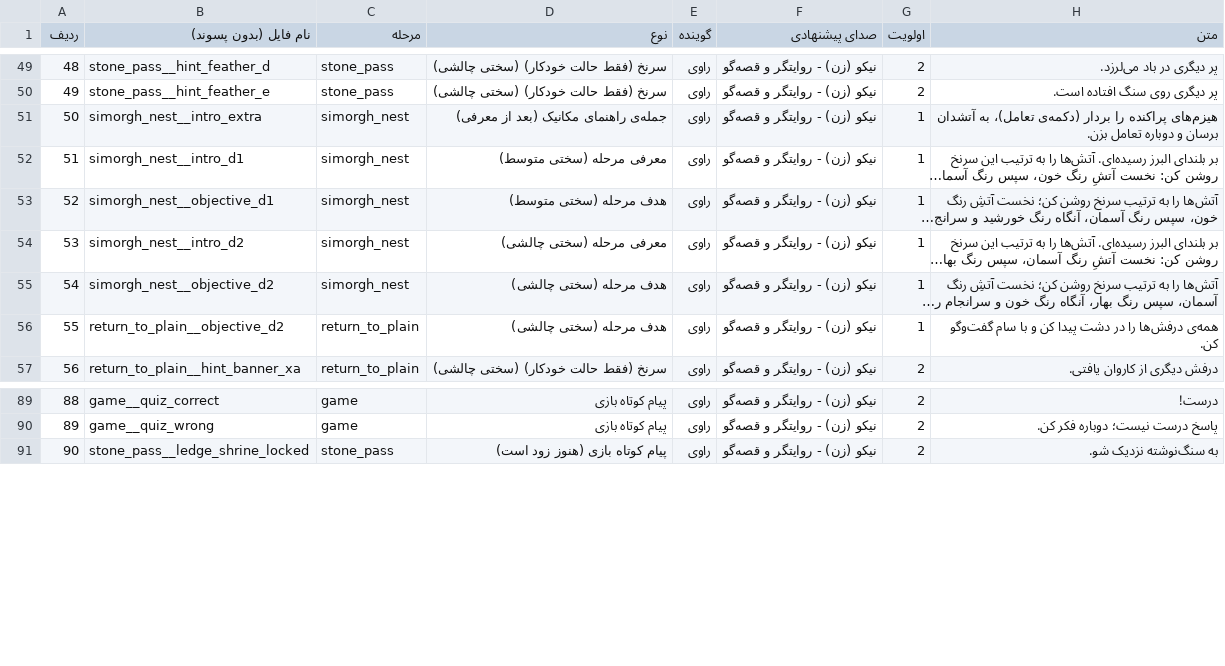
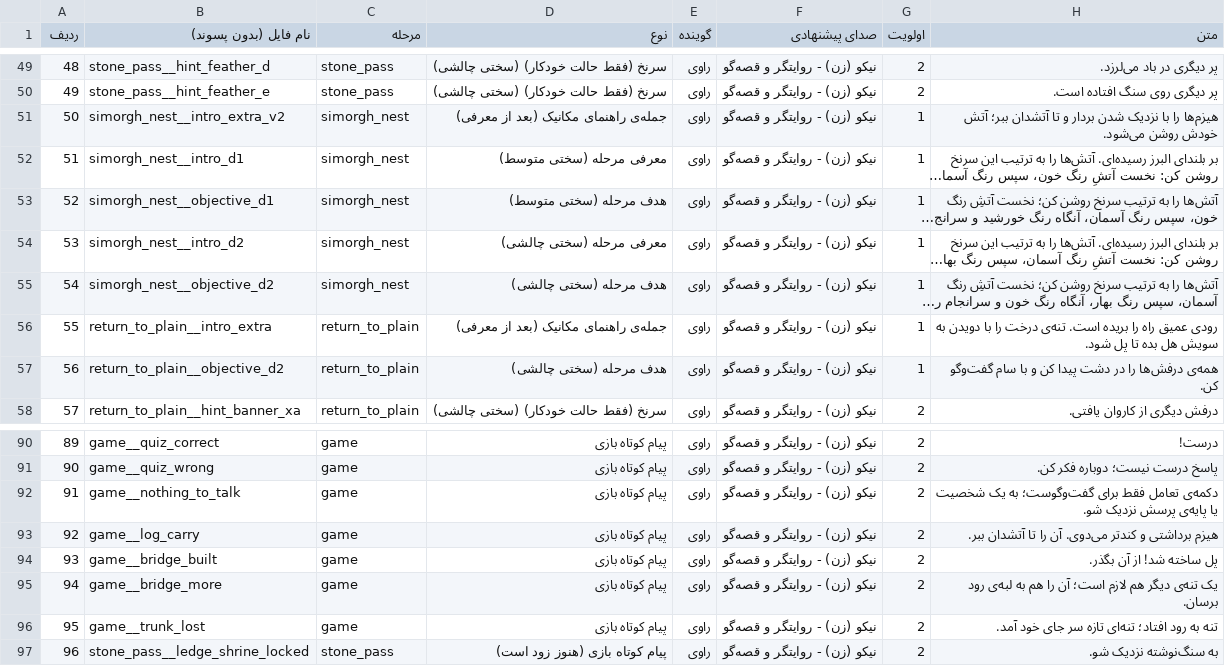
Before and after one commit to ghadirb/Iran-Heritage-World, a CSV file: documentation/voice-script.csv, drawn as a sheet; only a part is shown, gaps mark what is left out; long unchanged cells end in …; addresses are those after the commit; the diff names each change by its address in the sheet, - before the commit and + after, or states it on an @@ line.

```diff
--- a/documentation/voice-script.csv
+++ b/documentation/voice-script.csv
-B51 (نام فایل (بدون پسوند)): simorgh_nest__intro_extra
+B51 (نام فایل (بدون پسوند)): simorgh_nest__intro_extra_v2
-H51 (متن): هیزم‌های پراکنده را بردار (دکمه‌ی تعامل)، به آتشدان برسان و دوباره تعامل بزن.
+H51 (متن): هیزم‌ها را با نزدیک شدن بردار و تا آتشدان ببر؛ آتش خودش روشن می‌شود.
+row 56: 55 | return_to_plain__intro_extra | return_to_plain | جمله‌ی راهنمای مکانیک (بعد از معرفی) | راوی | نیکو (زن) - روایتگر و قصه‌گو | 1 | رودی عمیق راه را بریده است. تنه‌ی درخت را با دویدن به سویش هل بده تا پل شود.
@@ column A (ردیف) renumbered from row 57 down @@
+row 92: 91 | game__nothing_to_talk | game | پیام کوتاه بازی | راوی | نیکو (زن) - روایتگر و قصه‌گو | 2 | دکمه‌ی تعامل فقط برای گفت‌وگوست؛ به یک شخصیت یا پایه‌ی پرسش نزدیک شو.
+row 93: 92 | game__log_carry | game | پیام کوتاه بازی | راوی | نیکو (زن) - روایتگر و قصه‌گو | 2 | هیزم برداشتی و کندتر می‌دوی. آن را تا آتشدان ببر.
+row 94: 93 | game__bridge_built | game | پیام کوتاه بازی | راوی | نیکو (زن) - روایتگر و قصه‌گو | 2 | پل ساخته شد! از آن بگذر.
+row 95: 94 | game__bridge_more | game | پیام کوتاه بازی | راوی | نیکو (زن) - روایتگر و قصه‌گو | 2 | یک تنه‌ی دیگر هم لازم است؛ آن را هم به لبه‌ی رود برسان.
+row 96: 95 | game__trunk_lost | game | پیام کوتاه بازی | راوی | نیکو (زن) - روایتگر و قصه‌گو | 2 | تنه به رود افتاد؛ تنه‌ای تازه سر جای خود آمد.
```
Also changed, not shown: 11 other files.
